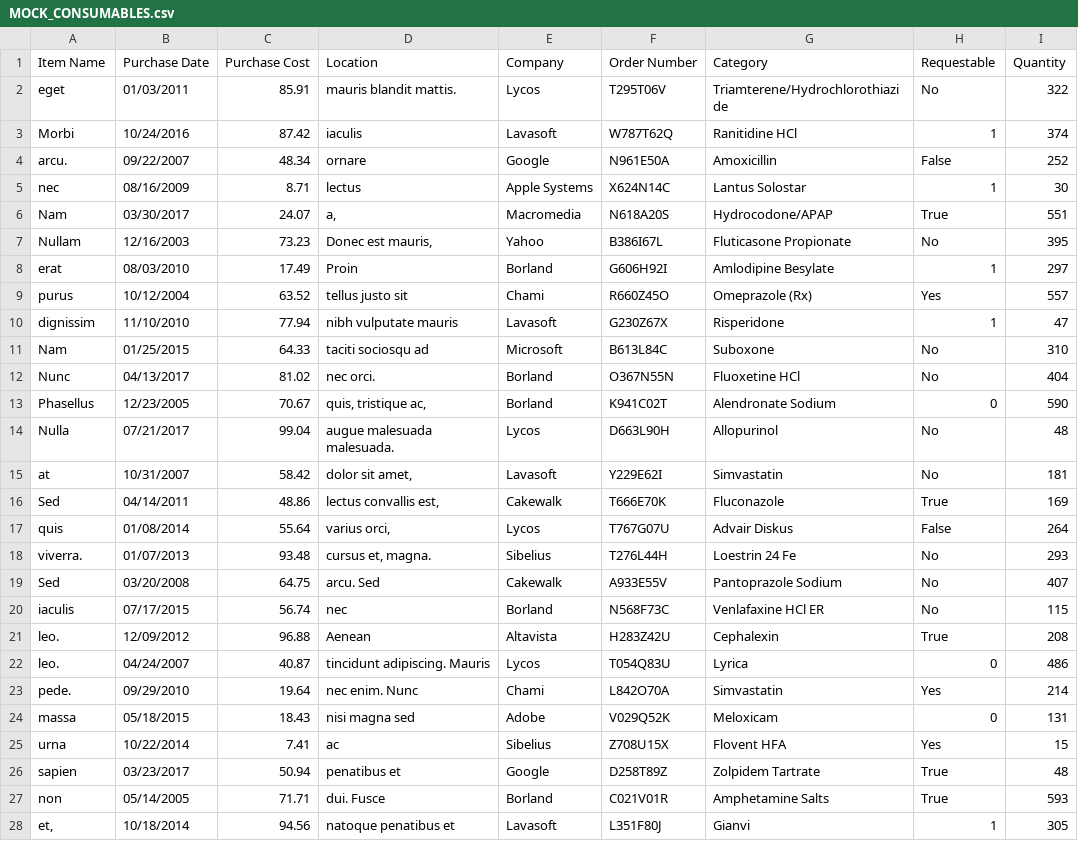
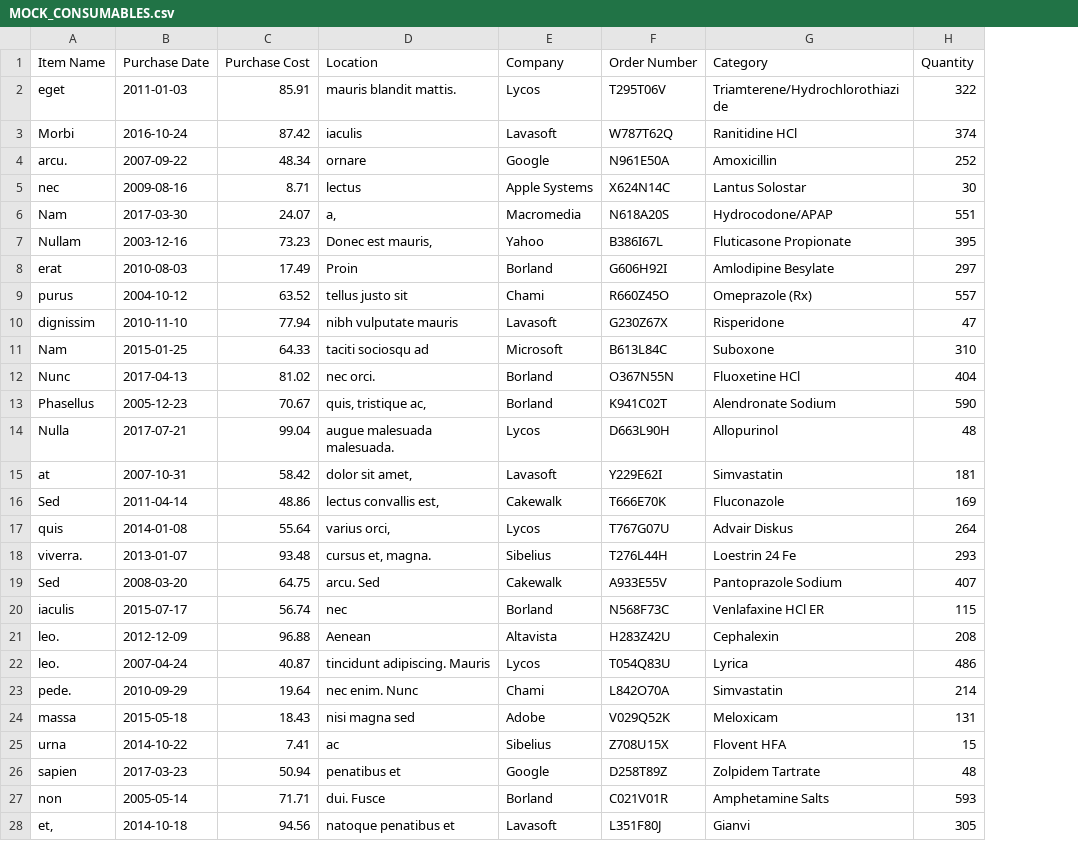
Before and after one commit to imbus/snipe-it, a CSV file: sample_csvs/MOCK_CONSUMABLES.csv, drawn as a sheet; only a part is shown; the diff covers the shown part only; the diff names each change by its address in the sheet, - before the commit and + after, or states it on an @@ line.

Commit message:
Removed requestable field in sample consumable CSV
Signed-off-by: snipe <snipe@snipe.net>

```diff
--- a/sample_csvs/MOCK_CONSUMABLES.csv
+++ b/sample_csvs/MOCK_CONSUMABLES.csv
-column H (Requestable), rows 2-28: No | 1 | False | 1 | True | No | 1 | Yes | 1 | No | No | 0 | No | No | True | False | No | No | No | True | 0 | Yes | 0 | Yes | True | True | 1
-B2 (Purchase Date): 01/03/2011
+B2 (Purchase Date): 2011-01-03
-B3 (Purchase Date): 10/24/2016
+B3 (Purchase Date): 2016-10-24
-B4 (Purchase Date): 09/22/2007
+B4 (Purchase Date): 2007-09-22
-B5 (Purchase Date): 08/16/2009
+B5 (Purchase Date): 2009-08-16
-B6 (Purchase Date): 03/30/2017
+B6 (Purchase Date): 2017-03-30
-B7 (Purchase Date): 12/16/2003
+B7 (Purchase Date): 2003-12-16
-B8 (Purchase Date): 08/03/2010
+B8 (Purchase Date): 2010-08-03
-B9 (Purchase Date): 10/12/2004
+B9 (Purchase Date): 2004-10-12
-B10 (Purchase Date): 11/10/2010
+B10 (Purchase Date): 2010-11-10
-B11 (Purchase Date): 01/25/2015
+B11 (Purchase Date): 2015-01-25
-B12 (Purchase Date): 04/13/2017
+B12 (Purchase Date): 2017-04-13
-B13 (Purchase Date): 12/23/2005
+B13 (Purchase Date): 2005-12-23
-B14 (Purchase Date): 07/21/2017
+B14 (Purchase Date): 2017-07-21
-B15 (Purchase Date): 10/31/2007
+B15 (Purchase Date): 2007-10-31
-B16 (Purchase Date): 04/14/2011
+B16 (Purchase Date): 2011-04-14
-B17 (Purchase Date): 01/08/2014
+B17 (Purchase Date): 2014-01-08
-B18 (Purchase Date): 01/07/2013
+B18 (Purchase Date): 2013-01-07
-B19 (Purchase Date): 03/20/2008
+B19 (Purchase Date): 2008-03-20
-B20 (Purchase Date): 07/17/2015
+B20 (Purchase Date): 2015-07-17
-B21 (Purchase Date): 12/09/2012
+B21 (Purchase Date): 2012-12-09
-B22 (Purchase Date): 04/24/2007
+B22 (Purchase Date): 2007-04-24
-B23 (Purchase Date): 09/29/2010
+B23 (Purchase Date): 2010-09-29
-B24 (Purchase Date): 05/18/2015
+B24 (Purchase Date): 2015-05-18
-B25 (Purchase Date): 10/22/2014
+B25 (Purchase Date): 2014-10-22
-B26 (Purchase Date): 03/23/2017
+B26 (Purchase Date): 2017-03-23
-B27 (Purchase Date): 05/14/2005
+B27 (Purchase Date): 2005-05-14
-B28 (Purchase Date): 10/18/2014
+B28 (Purchase Date): 2014-10-18
```
Also changed, not shown: 78 edited cells elsewhere in this file.
